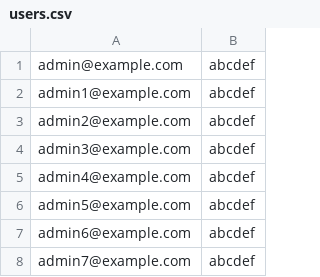
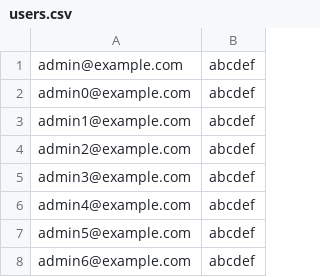
Before and after one commit to metrotranscom/doorway-testing, a CSV file: artillery/users.csv, drawn as a sheet; only a part is shown; the shorter side is filled out with more unchanged rows; the diff covers the shown part only; the diff names each change by its address in the sheet, - before the commit and + after, or states it on an @@ line.

```diff
--- a/artillery/users.csv
+++ b/artillery/users.csv
+row 2: admin0@example.com | abcdef
```
Also changed, not shown: 90 added rows elsewhere in this file.
